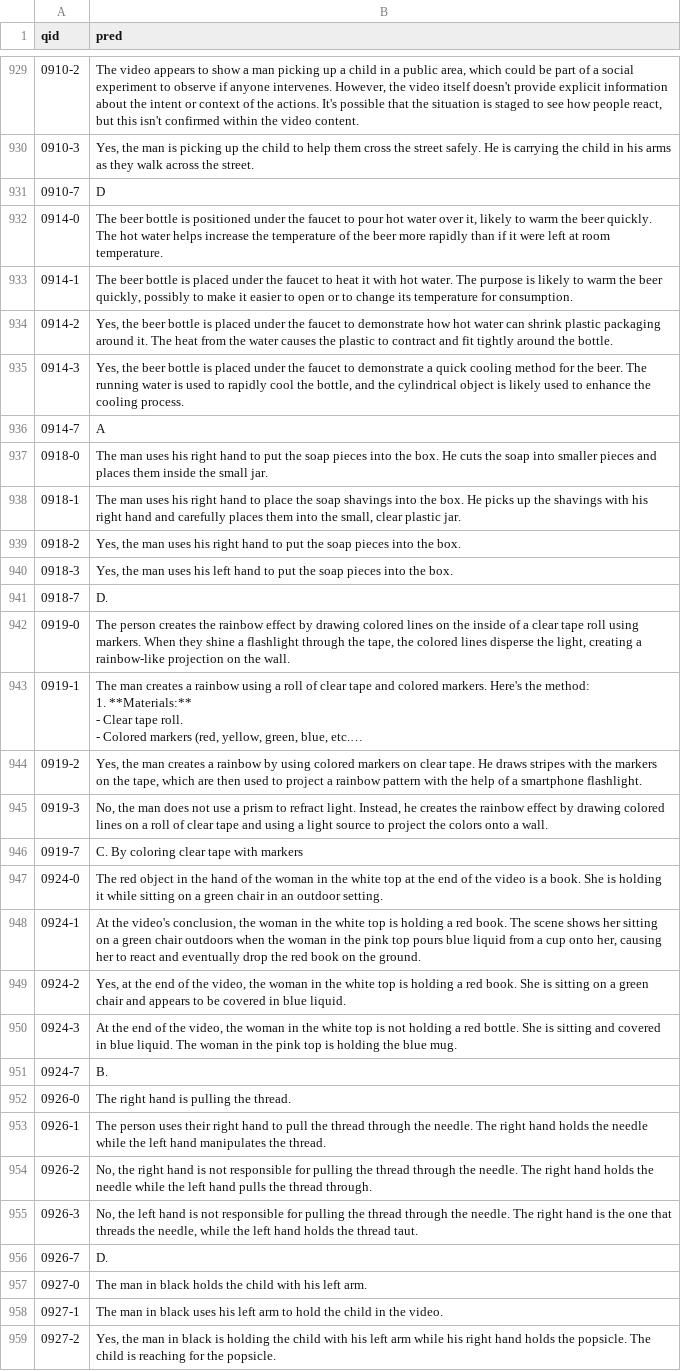
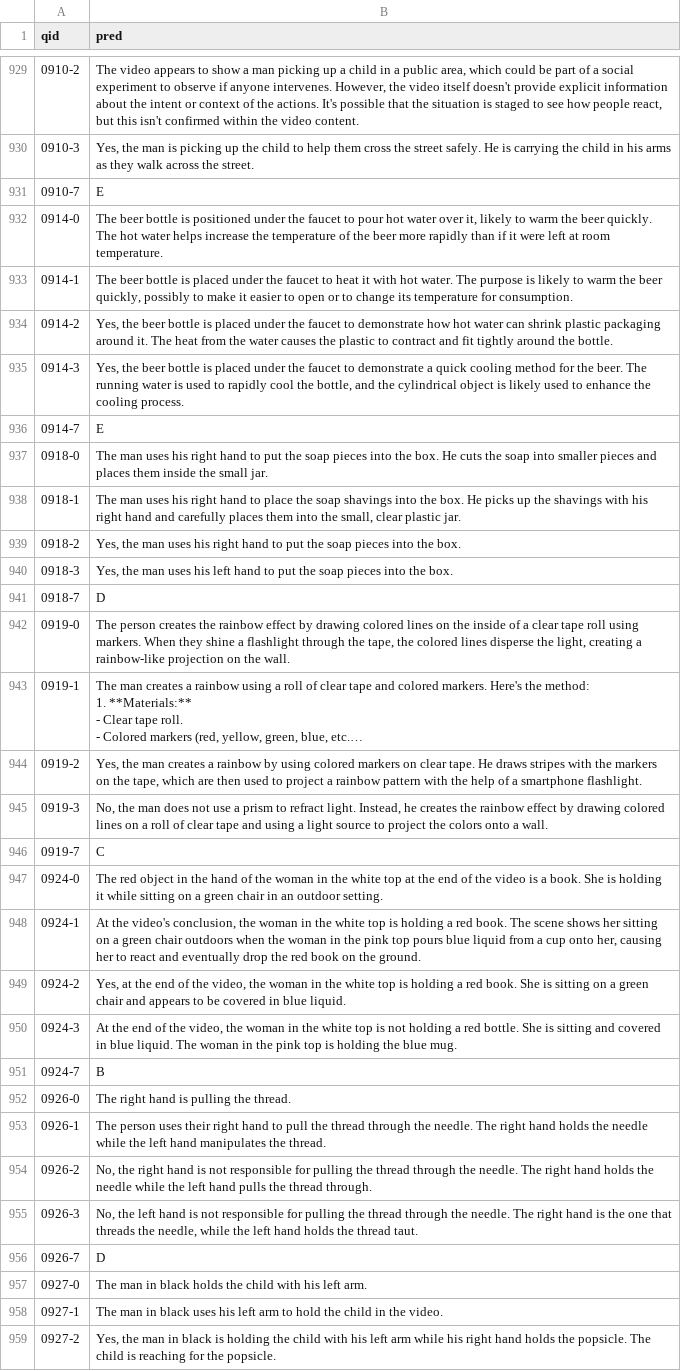
Before and after one commit to davidfoo07/Tiktok-AI-Singapore, a CSV file: InternVL3.csv, drawn as a sheet; only a part is shown, gaps mark what is left out; long unchanged cells end in …; the diff covers the shown part only; the diff names each change by its address in the sheet, - before the commit and + after, or states it on an @@ line.

```diff
--- a/InternVL3.csv
+++ b/InternVL3.csv
-B931 (pred): D
+B931 (pred): E
-B936 (pred): A
+B936 (pred): E
-B941 (pred): D.
+B941 (pred): D
-B946 (pred): C. By coloring clear tape with markers
+B946 (pred): C
-B951 (pred): B.
+B951 (pred): B
-B956 (pred): D.
+B956 (pred): D
```
Also changed, not shown: 147 edited cells elsewhere in this file.
